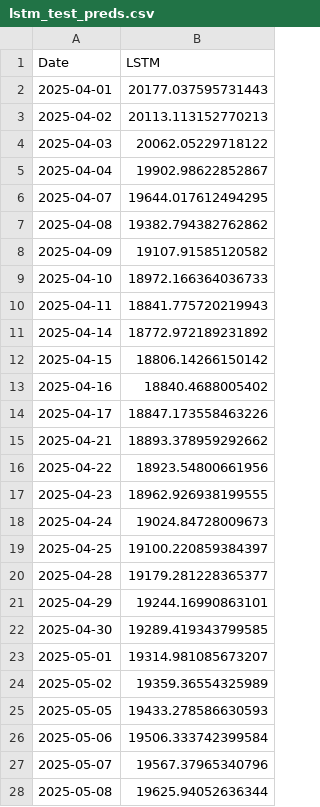
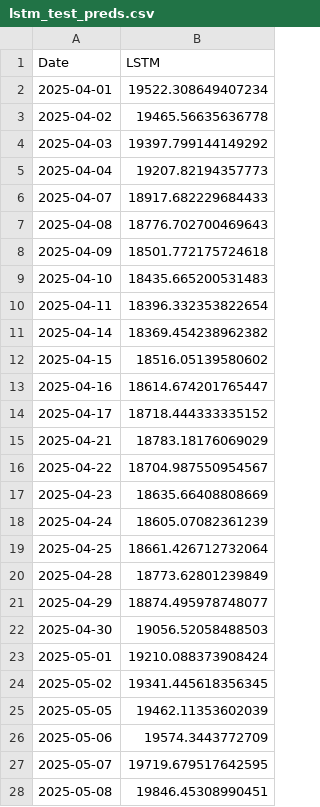
Before and after one commit to AiraYashen/COMP5152ADA_Project_2, a CSV file: reports/results/lstm_test_preds.csv, drawn as a sheet; only a part is shown; the diff covers the shown part only.

```diff
--- a/reports/results/lstm_test_preds.csv
+++ b/reports/results/lstm_test_preds.csv
@@ -1,28 +1,28 @@
 Date,LSTM
-2025-04-01,20177.037595731443
-2025-04-02,20113.113152770213
-2025-04-03,20062.05229718122
-2025-04-04,19902.98622852867
-2025-04-07,19644.017612494295
-2025-04-08,19382.794382762862
-2025-04-09,19107.91585120582
-2025-04-10,18972.166364036733
-2025-04-11,18841.775720219943
-2025-04-14,18772.972189231892
-2025-04-15,18806.14266150142
-2025-04-16,18840.4688005402
-2025-04-17,18847.173558463226
-2025-04-21,18893.378959292662
-2025-04-22,18923.54800661956
-2025-04-23,18962.926938199555
-2025-04-24,19024.84728009673
-2025-04-25,19100.220859384397
-2025-04-28,19179.281228365377
-2025-04-29,19244.16990863101
-2025-04-30,19289.419343799585
-2025-05-01,19314.981085673207
-2025-05-02,19359.36554325989
-2025-05-05,19433.278586630593
-2025-05-06,19506.333742399584
-2025-05-07,19567.37965340796
-2025-05-08,19625.94052636344
+2025-04-01,19522.308649407234
+2025-04-02,19465.56635636778
+2025-04-03,19397.799144149292
+2025-04-04,19207.82194357773
+2025-04-07,18917.682229684433
+2025-04-08,18776.702700469643
+2025-04-09,18501.772175724618
+2025-04-10,18435.665200531483
+2025-04-11,18396.332353822654
+2025-04-14,18369.454238962382
+2025-04-15,18516.05139580602
+2025-04-16,18614.674201765447
+2025-04-17,18718.444333335152
+2025-04-21,18783.18176069029
+2025-04-22,18704.987550954567
+2025-04-23,18635.66408808669
+2025-04-24,18605.07082361239
+2025-04-25,18661.426712732064
+2025-04-28,18773.62801239849
+2025-04-29,18874.495978748077
+2025-04-30,19056.52058488503
+2025-05-01,19210.088373908424
+2025-05-02,19341.445618356345
+2025-05-05,19462.11353602039
+2025-05-06,19574.3443772709
+2025-05-07,19719.679517642595
+2025-05-08,19846.45308990451
```
Also changed, not shown: 162 edited cells elsewhere in this file, reports/results/baseline_test_preds.csv, reports/results/baseline_val_preds.csv, 27 other files.
